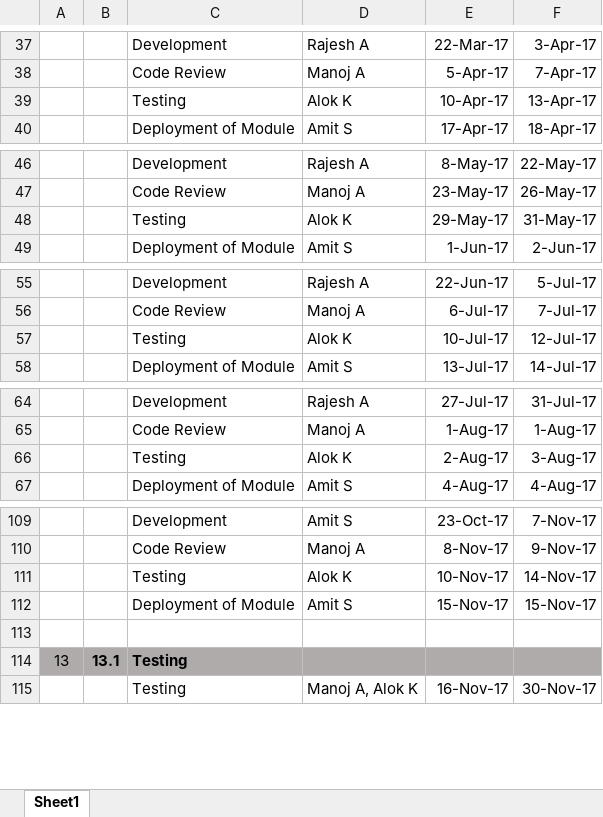
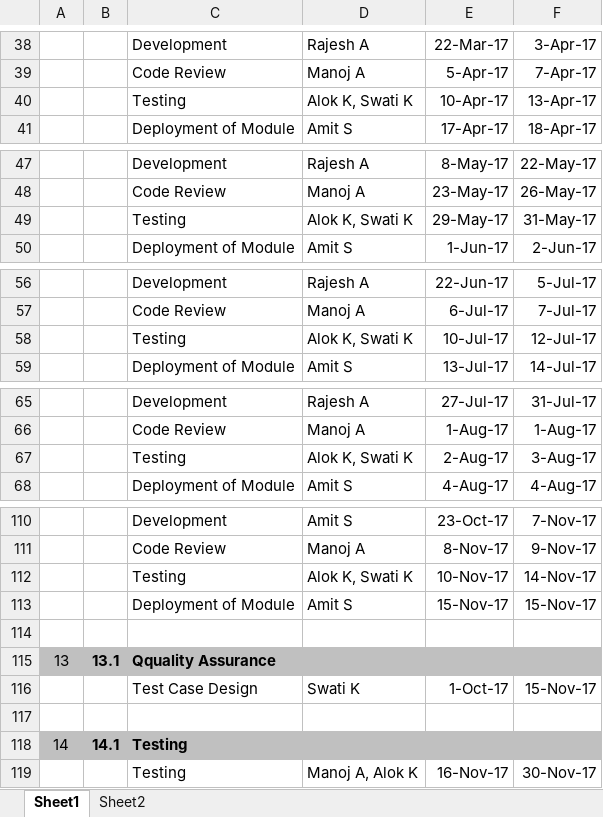
Before and after one commit to csljaipur/compucom, an Excel workbook: ProjectDocs/WBS-Compucom Tracker.xlsx, sheet Sheet1, drawn as a sheet; only a part is shown, gaps mark what is left out; values as stored, in another font and other column widths than the file's, no borders; addresses are those after the commit; the diff covers the shown part only; the diff names each change by its address in the sheet, - before the commit and + after, or states it on an @@ line.

```diff
--- a/ProjectDocs/WBS-Compucom Tracker.xlsx (sheet Sheet1)
+++ b/ProjectDocs/WBS-Compucom Tracker.xlsx (sheet Sheet1)
+sheet tab: Sheet2
-D40: Alok K
+D40: Alok K, Swati K
-D49: Alok K
+D49: Alok K, Swati K
-D58: Alok K
+D58: Alok K, Swati K
-D67: Alok K
+D67: Alok K, Swati K
-D112: Alok K
+D112: Alok K, Swati K
-C115: Testing
+C115: Qquality Assurance
+row 116:  |  | Test Case Design | Swati K | 1-Oct-17 | 15-Nov-17
+row 117: (empty)
+row 118: 14 | 14.1 | Testing
```
Also changed, not shown: 2 added rows, 1 removed row, 17 edited cells and cell formats elsewhere in this sheet.
